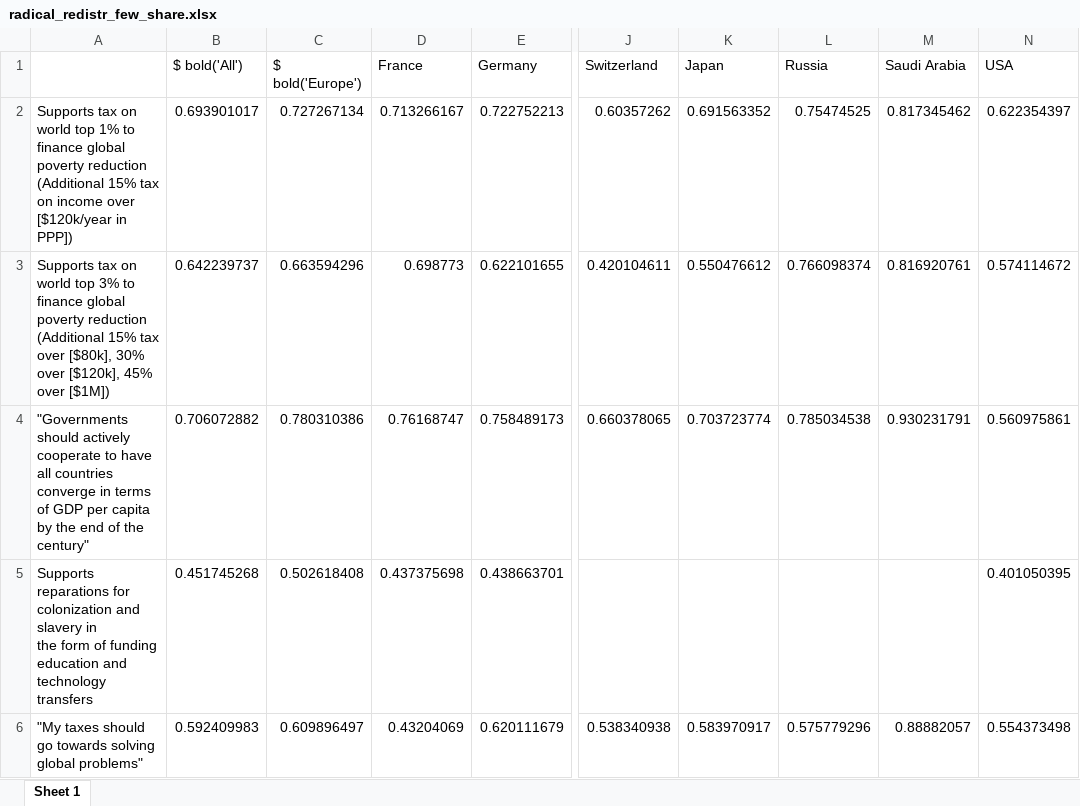
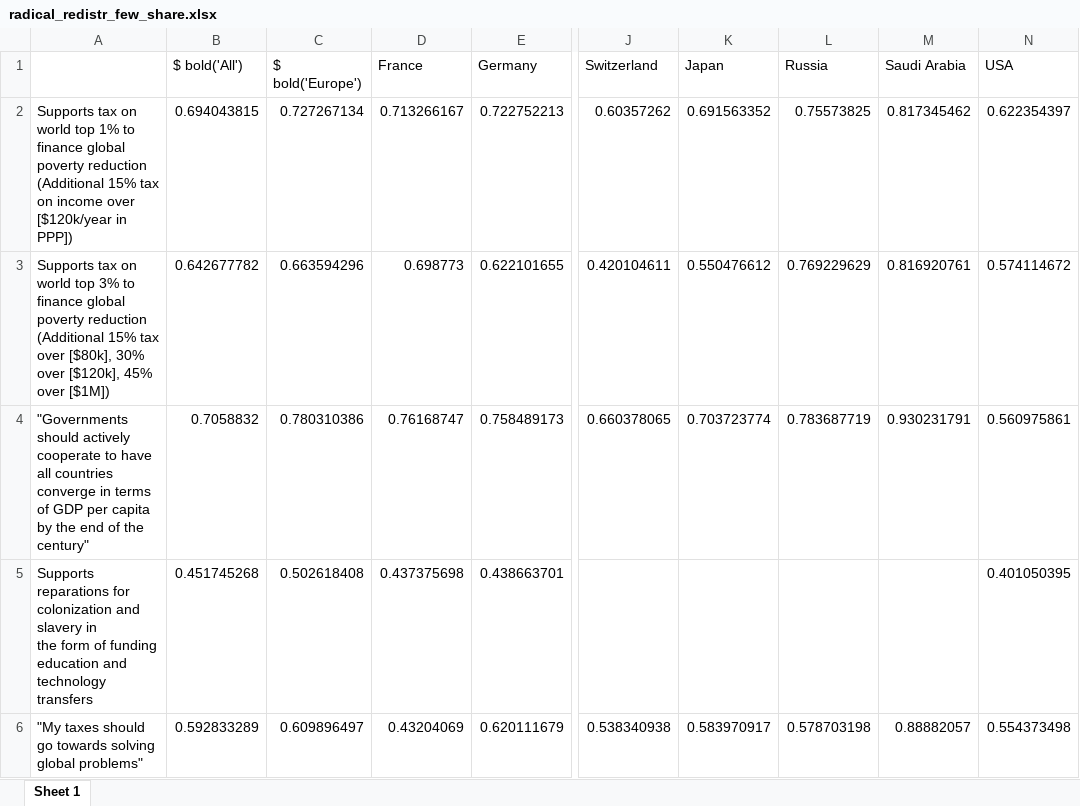
Before and after one commit to bixiou/robustness_global_redistr, an Excel workbook: xlsx/country_comparison/radical_redistr_few_share.xlsx, sheet Sheet 1, drawn as a sheet; only a part is shown, gaps mark what is left out; values as stored, in another font and other column widths than the file's, no borders; the diff names each change by its address in the sheet, - before the commit and + after, or states it on an @@ line.

```diff
--- a/xlsx/country_comparison/radical_redistr_few_share.xlsx (sheet Sheet 1)
+++ b/xlsx/country_comparison/radical_redistr_few_share.xlsx (sheet Sheet 1)
-B2 ($ bold('All')): 0.693901017
+B2 ($ bold('All')): 0.694043815
-L2 (Russia): 0.75474525
+L2 (Russia): 0.75573825
-B3 ($ bold('All')): 0.642239737
+B3 ($ bold('All')): 0.642677782
-L3 (Russia): 0.766098374
+L3 (Russia): 0.769229629
-A4: …the century"
+A4: …the century"
-B4 ($ bold('All')): 0.706072882
+B4 ($ bold('All')): 0.7058832
-L4 (Russia): 0.785034538
+L4 (Russia): 0.783687719
-B6 ($ bold('All')): 0.592409983
+B6 ($ bold('All')): 0.592833289
-L6 (Russia): 0.575779296
+L6 (Russia): 0.578703198
```
Also changed, not shown: xlsx/country_comparison/.xlsx, xlsx/country_comparison/radical_redistr_main_positive.xlsx, 20 other files.
